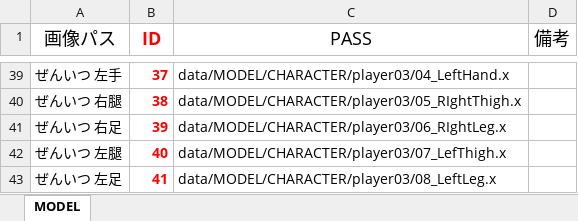
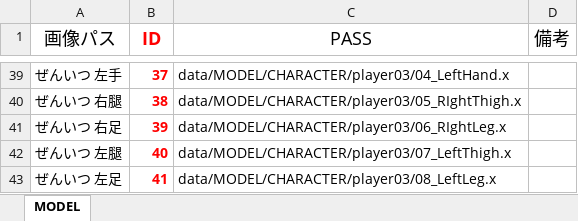
Before and after one commit to Nishin3614/ClimbBuys, an Excel workbook: Graduate_CLIMBGUYS/data/LOAD/MODEL/model_manager.xlsm, sheet MODEL, drawn as a sheet; only a part is shown, gaps mark what is left out; values as stored, in another font and other column widths than the file's, no borders; charts and pictures not drawn; the diff names each change by its address in the sheet, - before the commit and + after, or states it on an @@ line.

```diff
--- a/Graduate_CLIMBGUYS/data/LOAD/MODEL/model_manager.xlsm (sheet MODEL)
+++ b/Graduate_CLIMBGUYS/data/LOAD/MODEL/model_manager.xlsm (sheet MODEL)
-C42 (PASS): data/MODEL/CHARACTER/player03/07_LefThigh.x
+C42 (PASS): data/MODEL/CHARACTER/player03/07_LeftThigh.x
```
Also changed, not shown: 4 other files.
